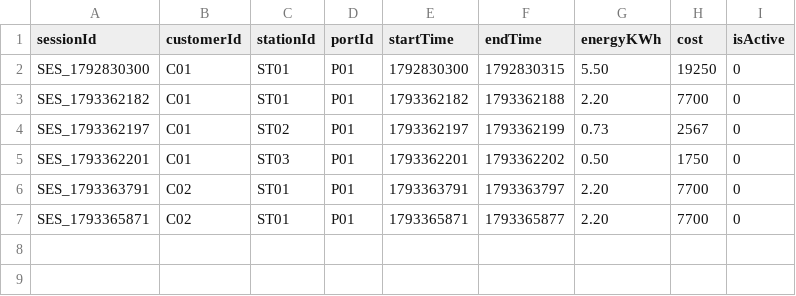
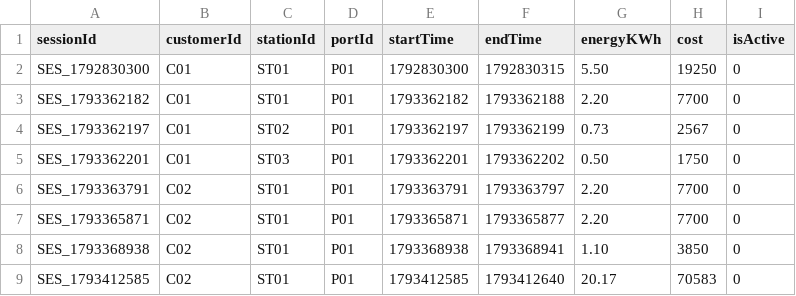
Before and after one commit to tunawild/PBL2_OOP, a CSV file: Data/sessions.csv, drawn as a sheet; the diff names each change by its address in the sheet, - before the commit and + after, or states it on an @@ line.

```diff
--- a/Data/sessions.csv
+++ b/Data/sessions.csv
+row 8: SES_1793368938 | C02 | ST01 | P01 | 1793368938 | 1793368941 | 1.10 | 3850 | 0
+row 9: SES_1793412585 | C02 | ST01 | P01 | 1793412585 | 1793412640 | 20.17 | 70583 | 0
```
Also changed, not shown: Data/invoices.csv, 9 other files.
